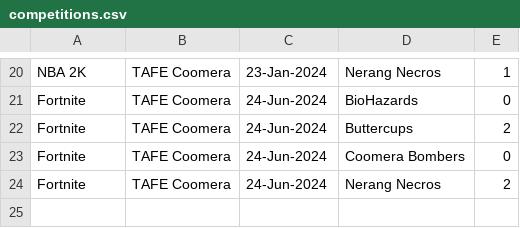
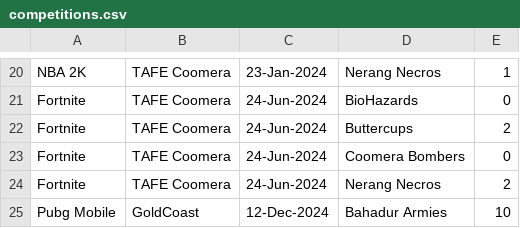
Before and after one commit to zekarki/practice, a CSV file: competitions.csv, drawn as a sheet; only a part is shown, gaps mark what is left out.

```diff
--- a/competitions.csv
+++ b/competitions.csv
@@ -24 +24,2 @@ Fortnite,TAFE Coomera,24-Jun-2024,Coomera Bombers,0
 Fortnite,TAFE Coomera,24-Jun-2024,Nerang Necros,2
+Pubg Mobile,GoldCoast,12-Dec-2024,Bahadur Armies,10
```
Also changed, not shown: teams.csv, 23 other files.
